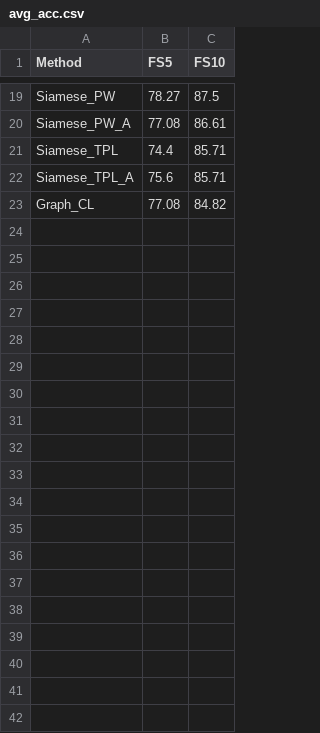
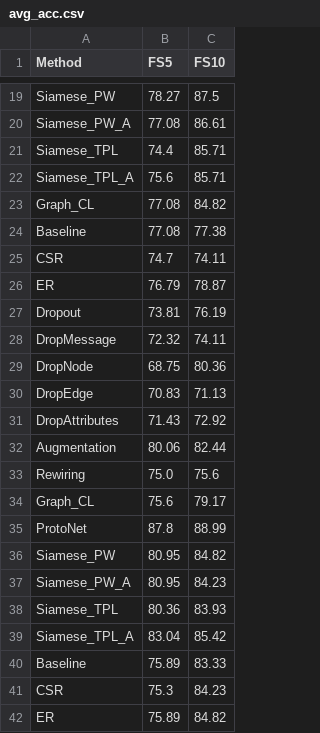
Before and after one commit to NicolaMaestri00/Few-Shot-Learning-on-Graph-Neural-Networks, a CSV file: scripts/graph_classification/results/MUTAG/avg_acc.csv, drawn as a sheet; only a part is shown, gaps mark what is left out; the diff covers the shown part only; the diff names each change by its address in the sheet, - before the commit and + after, or states it on an @@ line.

Commit message:
Refactored graph_classification

```diff
--- a/scripts/graph_classification/results/MUTAG/avg_acc.csv
+++ b/scripts/graph_classification/results/MUTAG/avg_acc.csv
+row 24: Baseline | 77.08 | 77.38
+row 25: CSR | 74.7 | 74.11
+row 26: ER | 76.79 | 78.87
+row 27: Dropout | 73.81 | 76.19
+row 28: DropMessage | 72.32 | 74.11
+row 29: DropNode | 68.75 | 80.36
+row 30: DropEdge | 70.83 | 71.13
+row 31: DropAttributes | 71.43 | 72.92
+row 32: Augmentation | 80.06 | 82.44
+row 33: Rewiring | 75.0 | 75.6
+row 34: Graph_CL | 75.6 | 79.17
+row 35: ProtoNet | 87.8 | 88.99
+row 36: Siamese_PW | 80.95 | 84.82
+row 37: Siamese_PW_A | 80.95 | 84.23
+row 38: Siamese_TPL | 80.36 | 83.93
+row 39: Siamese_TPL_A | 83.04 | 85.42
+row 40: Baseline | 75.89 | 83.33
+row 41: CSR | 75.3 | 84.23
+row 42: ER | 75.89 | 84.82
```
Also changed, not shown: 13 added rows elsewhere in this file, scripts/graph_classification/results/MUTAG/avg_f1.csv, scripts/graph_classification/results/MUTAG/std_acc.csv, 3 other files.
